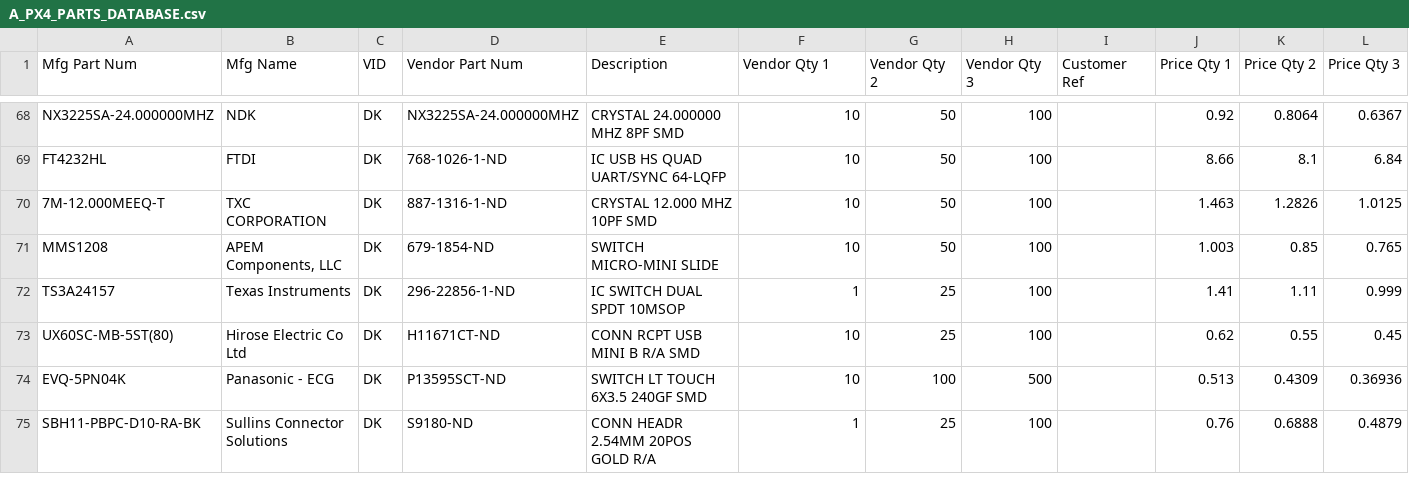
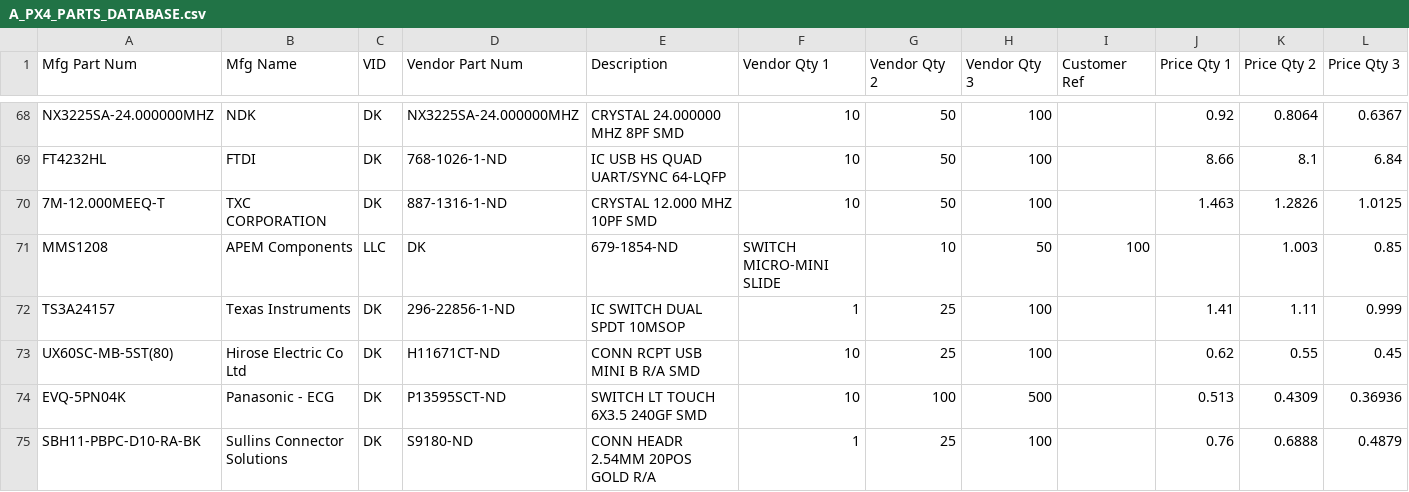
Before and after one commit to nopeppermint/Hardware, a CSV file: A_PX4_PARTS_DATABASE.csv, drawn as a sheet; only a part is shown, gaps mark what is left out; the diff covers the shown part only; the diff names each change by its address in the sheet, - before the commit and + after, or states it on an @@ line.

Commit message:
Update A_PX4_PARTS_DATABASE.csv

```diff
--- a/A_PX4_PARTS_DATABASE.csv
+++ b/A_PX4_PARTS_DATABASE.csv
-B71 (Mfg Name): APEM Components, LLC
+B71 (Mfg Name): APEM Components
-C71 (VID): DK
+C71 (VID): LLC
-D71 (Vendor Part Num): 679-1854-ND
+D71 (Vendor Part Num): DK
-E71 (Description): SWITCH MICRO-MINI SLIDE
+E71 (Description): 679-1854-ND
-F71 (Vendor Qty 1): 10
+F71 (Vendor Qty 1): SWITCH MICRO-MINI SLIDE
-G71 (Vendor Qty 2): 50
+G71 (Vendor Qty 2): 10
-H71 (Vendor Qty 3): 100
+H71 (Vendor Qty 3): 50
-I71 (Customer Ref): (empty)
+I71 (Customer Ref): 100
-J71 (Price Qty 1): 1.003
+J71 (Price Qty 1): (empty)
-K71 (Price Qty 2): 0.85
+K71 (Price Qty 2): 1.003
-L71 (Price Qty 3): 0.765
+L71 (Price Qty 3): 0.85
```
Also changed, not shown: 4 edited cells elsewhere in this file.
